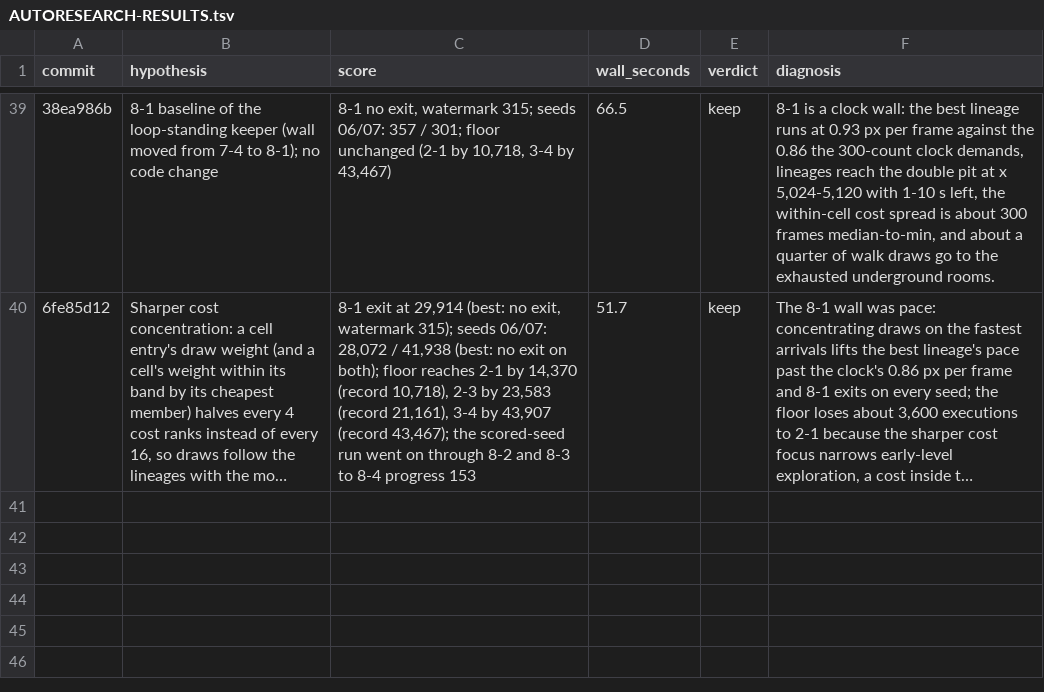
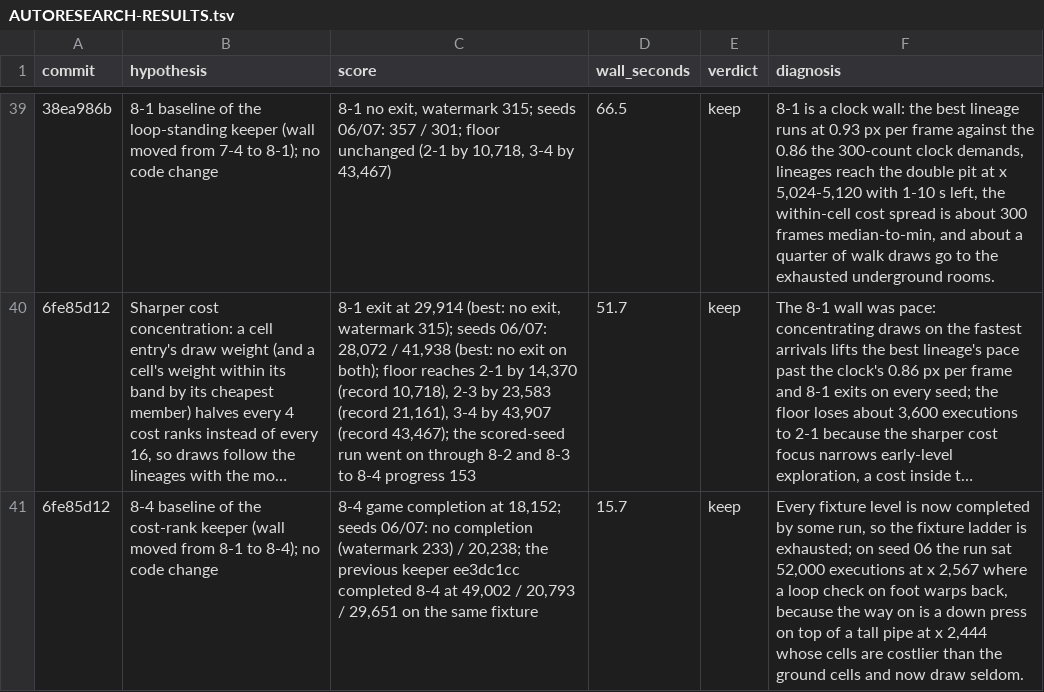
Before and after one commit to pH14/harmony, a TSV file: dissonance/AUTORESEARCH-RESULTS.tsv, drawn as a sheet; only a part is shown, gaps mark what is left out; long unchanged cells end in …; the diff names each change by its address in the sheet, - before the commit and + after, or states it on an @@ line.

Commit message:
Record the 8-4 baseline of the cost-rank keeper

```diff
--- a/dissonance/AUTORESEARCH-RESULTS.tsv
+++ b/dissonance/AUTORESEARCH-RESULTS.tsv
+row 41: 6fe85d12 | 8-4 baseline of the cost-rank keeper (wall moved from 8-1 to 8-4); no code change | 8-4 game completion at 18,152; seeds 06/07: no completion (watermark 233) / 20,238; the previous keeper ee3dc1cc completed 8-4 at 49,002 / 20,793 / 29,651 on the same fixture | 15.7 | keep | Every fixture level is now completed by some run, so the fixture ladder is exhausted; on seed 06 the run sat 52,000 executions at x 2,567 where a loop check on foot warps back, because the way on is a down press on top of a tall pipe at x 2,444 whose cells are costlier than the ground cells and now draw seldom.
```
